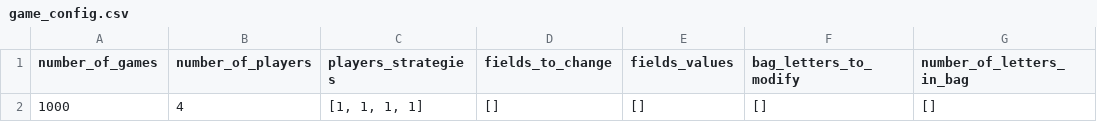
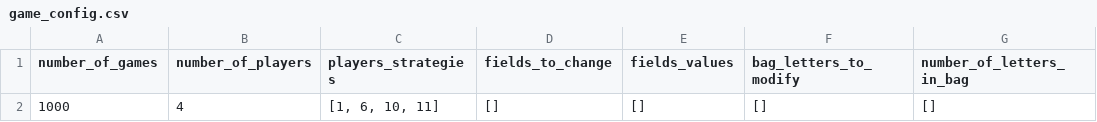
Before and after one commit to patryktomaszewski/Best-Scrabble-Game-Strategy-Algorithm, a CSV file: src/config_file/game_config.csv, drawn as a sheet; only a part is shown; the diff names each change by its address in the sheet, - before the commit and + after, or states it on an @@ line.

Commit message:
adding new strategies

```diff
--- a/src/config_file/game_config.csv
+++ b/src/config_file/game_config.csv
-C2 (players_strategies): [1, 1, 1, 1]
+C2 (players_strategies): [1, 6, 10, 11]
```
Also changed, not shown: 52 other files.
